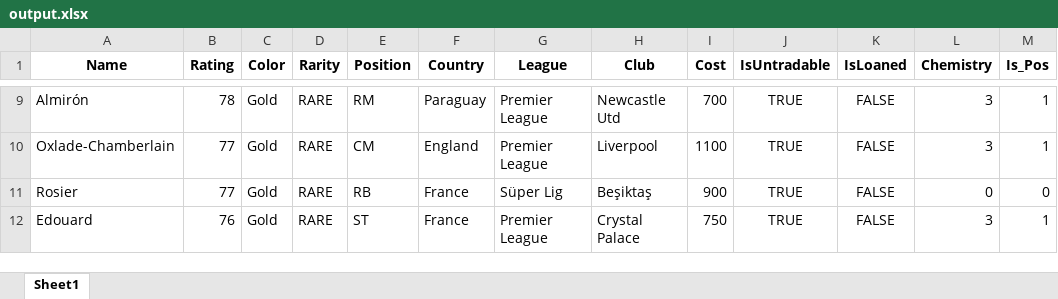
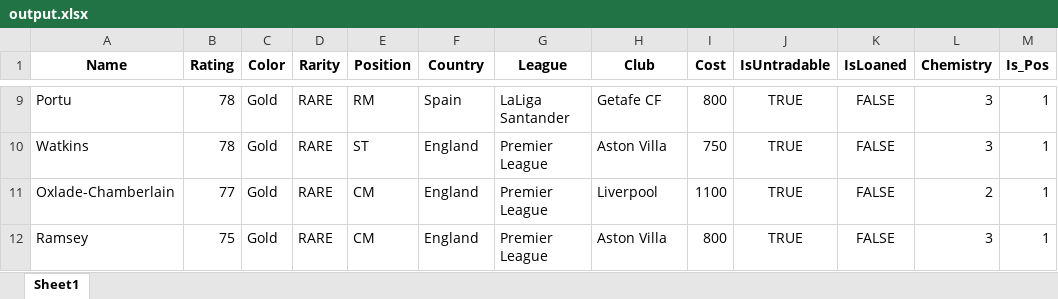
Before and after one commit to Regista6/EA-FC-Automated-SBC-Solving, an Excel workbook: output.xlsx, sheet Sheet1, drawn as a sheet; only a part is shown, gaps mark what is left out; values as stored, in another font and other column widths than the file's, no borders; removed rows and columns are numbered as before the commit, all else as after; the diff covers the shown part only; the diff names each change by its address in the sheet, - before the commit and + after, or states it on an @@ line.

```diff
--- a/output.xlsx (sheet Sheet1)
+++ b/output.xlsx (sheet Sheet1)
-A9 (Name): Almirón
+A9 (Name): Portu
-F9 (Country): Paraguay
+F9 (Country): Spain
-G9 (League): Premier League
+G9 (League): LaLiga Santander
-H9 (Club): Newcastle Utd
+H9 (Club): Getafe CF
-I9 (Cost): 700
+I9 (Cost): 800
+row 10: Watkins | 78 | Gold | RARE | ST | England | Premier League | Aston Villa | 750 | TRUE | FALSE | 3 | 1
-L11 (Chemistry): 3
+L11 (Chemistry): 2
-row 11: Rosier | 77 | Gold | RARE | RB | France | Süper Lig | Beşiktaş | 900 | TRUE | FALSE | 0 | 0
-A12 (Name): Edouard
+A12 (Name): Ramsey
-B12 (Rating): 76
+B12 (Rating): 75
-E12 (Position): ST
+E12 (Position): CM
-F12 (Country): France
+F12 (Country): England
-H12 (Club): Crystal Palace
+H12 (Club): Aston Villa
-I12 (Cost): 750
+I12 (Cost): 800
```
Also changed, not shown: 3 added rows, 3 removed rows and 22 edited cells elsewhere in this sheet, 5 other files.
